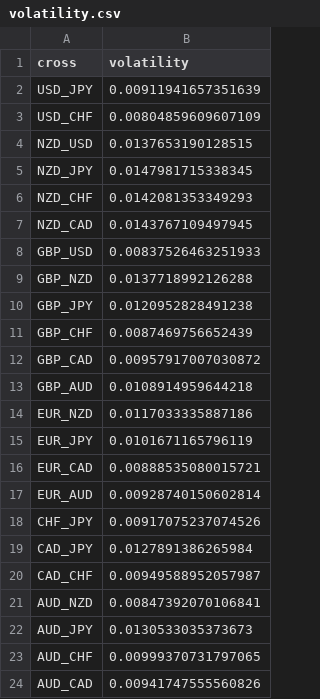
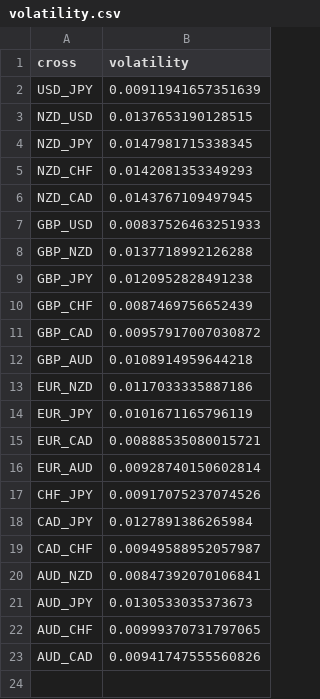
Before and after one commit to webpolis/fxpal, a CSV file: app/data/volatility.csv, drawn as a sheet.

```diff
--- a/app/data/volatility.csv
+++ b/app/data/volatility.csv
@@ -2,3 +2,2 @@ cross,volatility
 USD_JPY,0.00911941657351639
-USD_CHF,0.00804859609607109
 NZD_USD,0.0137653190128515
```
Also changed, not shown: app/data/calendar-52-strength.csv, 4 other files.
